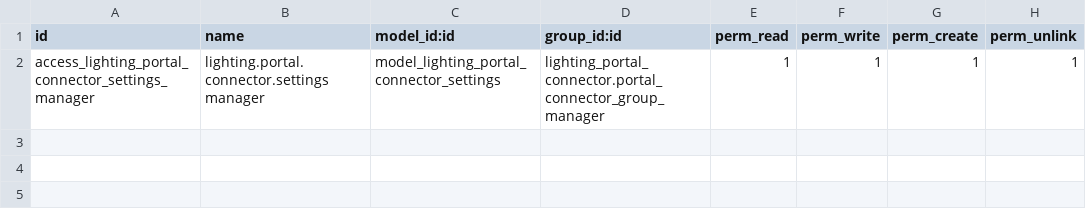
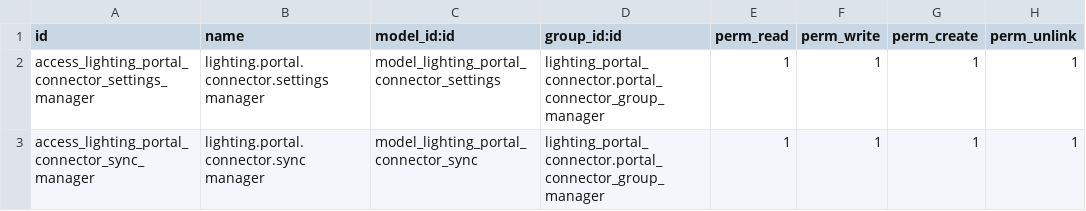
Before and after one commit to nuobit/lighting-vertical, a CSV file: lighting_portal_connector/security/ir.model.access.csv, drawn as a sheet.

Commit message:
[MIG] lighting_portal_connector: Migration to 16.0

```diff
--- a/lighting_portal_connector/security/ir.model.access.csv
+++ b/lighting_portal_connector/security/ir.model.access.csv
@@ -2 +2,2 @@ id,name,model_id:id,group_id:id,perm_read,perm_write,perm_create,perm_unlink
 access_lighting_portal_connector_settings_manager,lighting.portal.connector.settings manager,model_lighting_portal_connector_settings,lighting_portal_connector.portal_connector_group_manager,1,1,1,1
+access_lighting_portal_connector_sync_manager,lighting.portal.connector.sync manager,model_lighting_portal_connector_sync,lighting_portal_connector.portal_connector_group_manager,1,1,1,1
```
Also changed, not shown: 20 other files.
